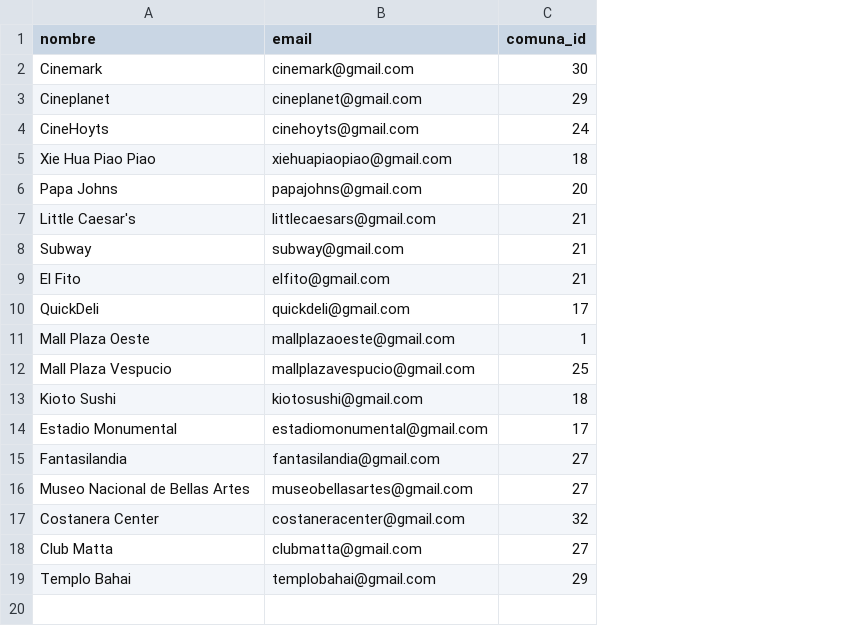
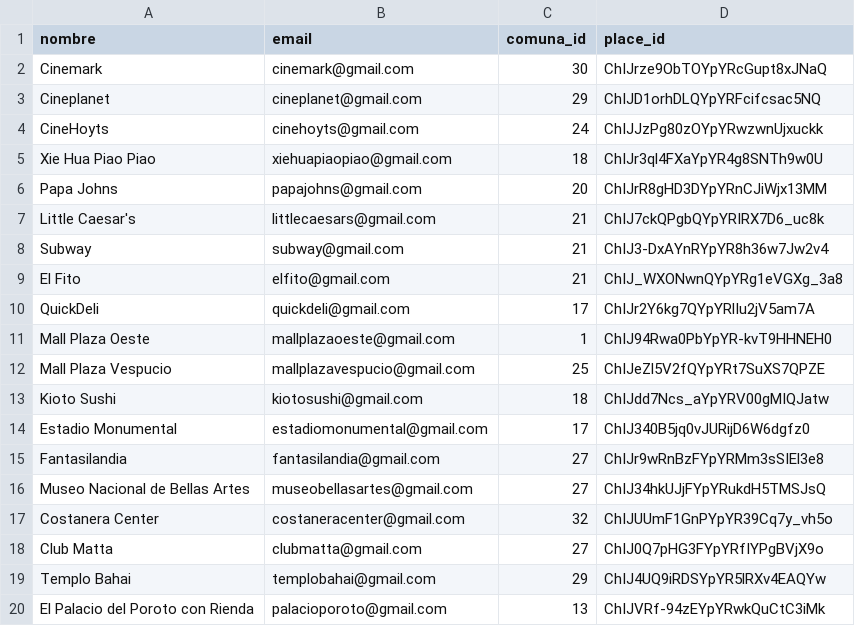
Before and after one commit to MatiasDuhalde/grupo9-proyecto, a CSV file: lib/seeds/locales.csv, drawn as a sheet; the diff names each change by its address in the sheet, - before the commit and + after, or states it on an @@ line.

Commit message:
:seedling: Add more seeds for users, gustos, and locals

```diff
--- a/lib/seeds/locales.csv
+++ b/lib/seeds/locales.csv
+column D (place_id), rows 2-19: ChIJrze9ObTOYpYRcGupt8xJNaQ | ChIJD1orhDLQYpYRFcifcsac5NQ | ChIJJzPg80zOYpYRwzwnUjxuckk | ChIJr3ql4FXaYpYR4g8SNTh9w0U | ChIJrR8gHD3DYpYRnCJiWjx13MM | ChIJ7ckQPgbQYpYRIRX7D6_uc8k | ChIJ3-DxAYnRYpYR8h36w7Jw2v4 | ChIJ_WXONwnQYpYRg1eVGXg_3a8 | ChIJr2Y6kg7QYpYRlIu2jV5am7A | ChIJ94Rwa0PbYpYR-kvT9HHNEH0 | ChIJeZl5V2fQYpYRt7SuXS7QPZE | ChIJdd7Ncs_aYpYRV00gMIQJatw | ChIJ340B5jq0vJURijD6W6dgfz0 | ChIJr9wRnBzFYpYRMm3sSIEl3e8 | ChIJ34hkUJjFYpYRukdH5TMSJsQ | ChIJUUmF1GnPYpYR39Cq7y_vh5o | ChIJ0Q7pHG3FYpYRfIYPgBVjX9o | ChIJ4UQ9iRDSYpYR5lRXv4EAQYw
+row 20: El Palacio del Poroto con Rienda | palacioporoto@gmail.com | 13 | ChIJVRf-94zEYpYRwkQuCtC3iMk
```
Also changed, not shown: lib/seeds/gustos.csv, 3 other files.
